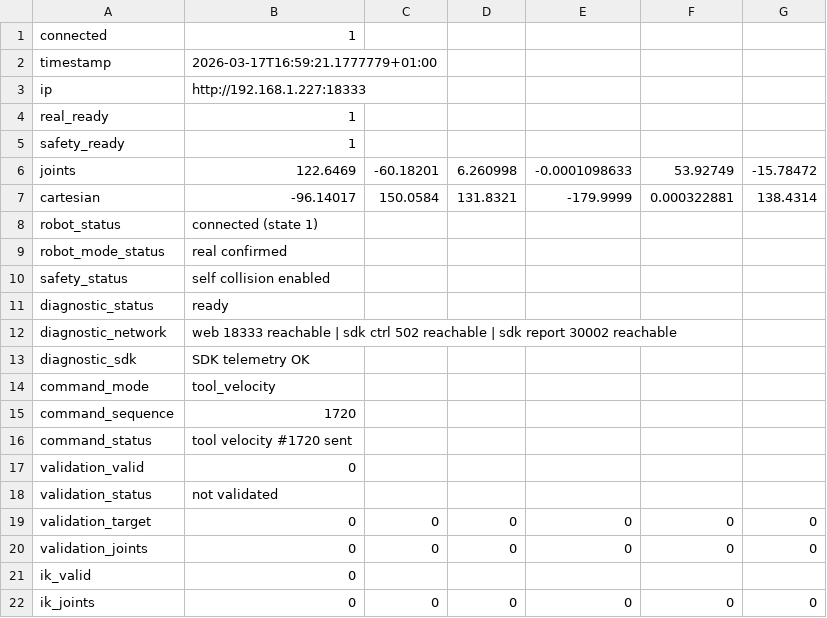
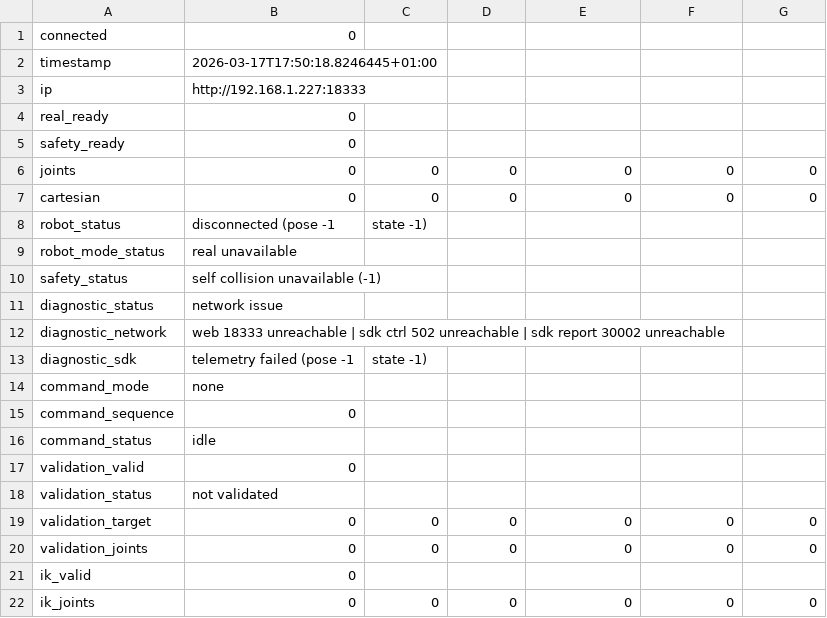
Before and after one commit to Thibaud-Danede/Conception_Mecatronique, a CSV file: conception_mechatronique/robot_pose.csv, drawn as a sheet.

```diff
--- a/conception_mechatronique/robot_pose.csv
+++ b/conception_mechatronique/robot_pose.csv
@@ -1,17 +1,17 @@
-connected,1
-timestamp,2026-03-17T16:59:21.1777779+01:00
+connected,0
+timestamp,2026-03-17T17:50:18.8246445+01:00
 ip,http://192.168.1.227:18333
-real_ready,1
-safety_ready,1
-joints,122.6469,-60.18201,6.260998,-0.0001098633,53.92749,-15.78472
-cartesian,-96.14017,150.0584,131.8321,-179.9999,0.000322881,138.4314
-robot_status,connected (state 1)
-robot_mode_status,real confirmed
-safety_status,self collision enabled
-diagnostic_status,ready
-diagnostic_network,web 18333 reachable | sdk ctrl 502 reachable | sdk report 30002 reachable
-diagnostic_sdk,SDK telemetry OK
-command_mode,tool_velocity
-command_sequence,1720
-command_status,tool velocity #1720 sent
+real_ready,0
+safety_ready,0
+joints,0,0,0,0,0,0
+cartesian,0,0,0,0,0,0
+robot_status,disconnected (pose -1, state -1)
+robot_mode_status,real unavailable
+safety_status,self collision unavailable (-1)
+diagnostic_status,network issue
+diagnostic_network,web 18333 unreachable | sdk ctrl 502 unreachable | sdk report 30002 unreachable
+diagnostic_sdk,telemetry failed (pose -1, state -1)
+command_mode,none
+command_sequence,0
+command_status,idle
 validation_valid,0
```
Also changed, not shown: 3 other files.
